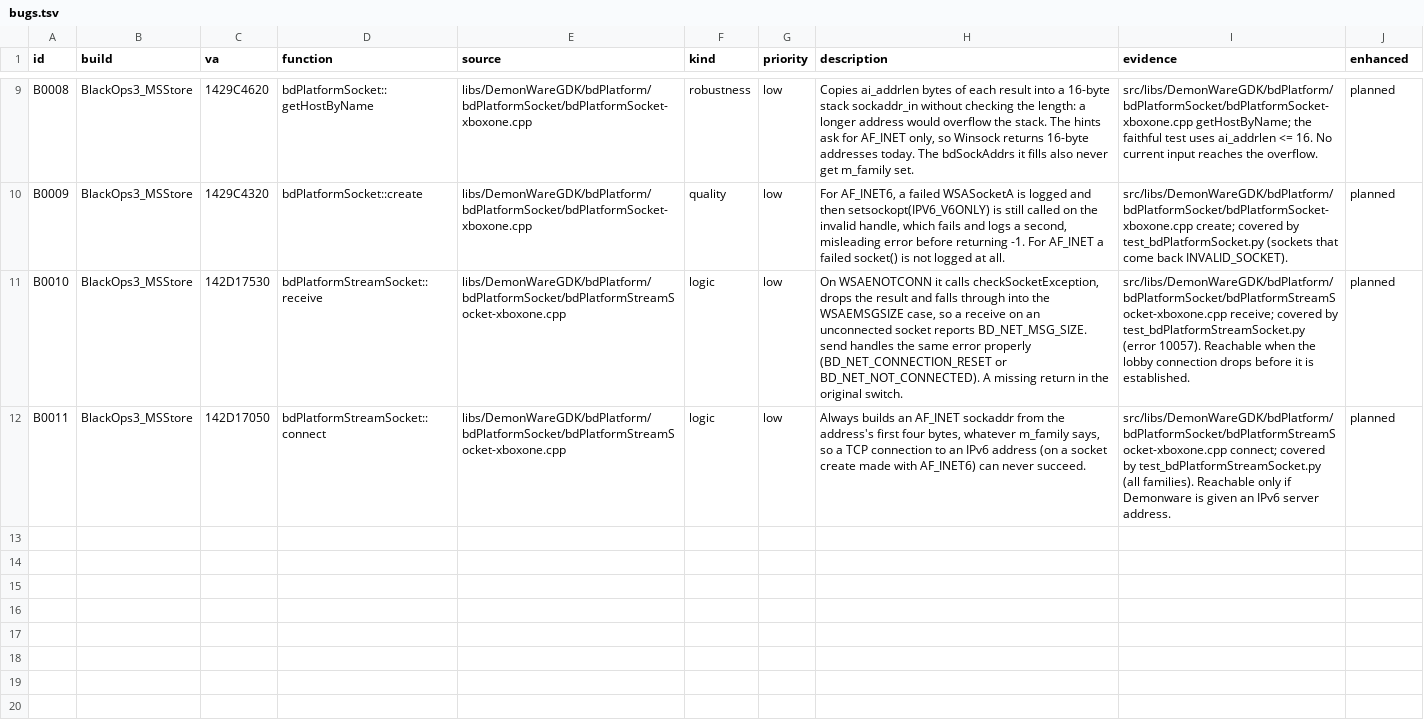
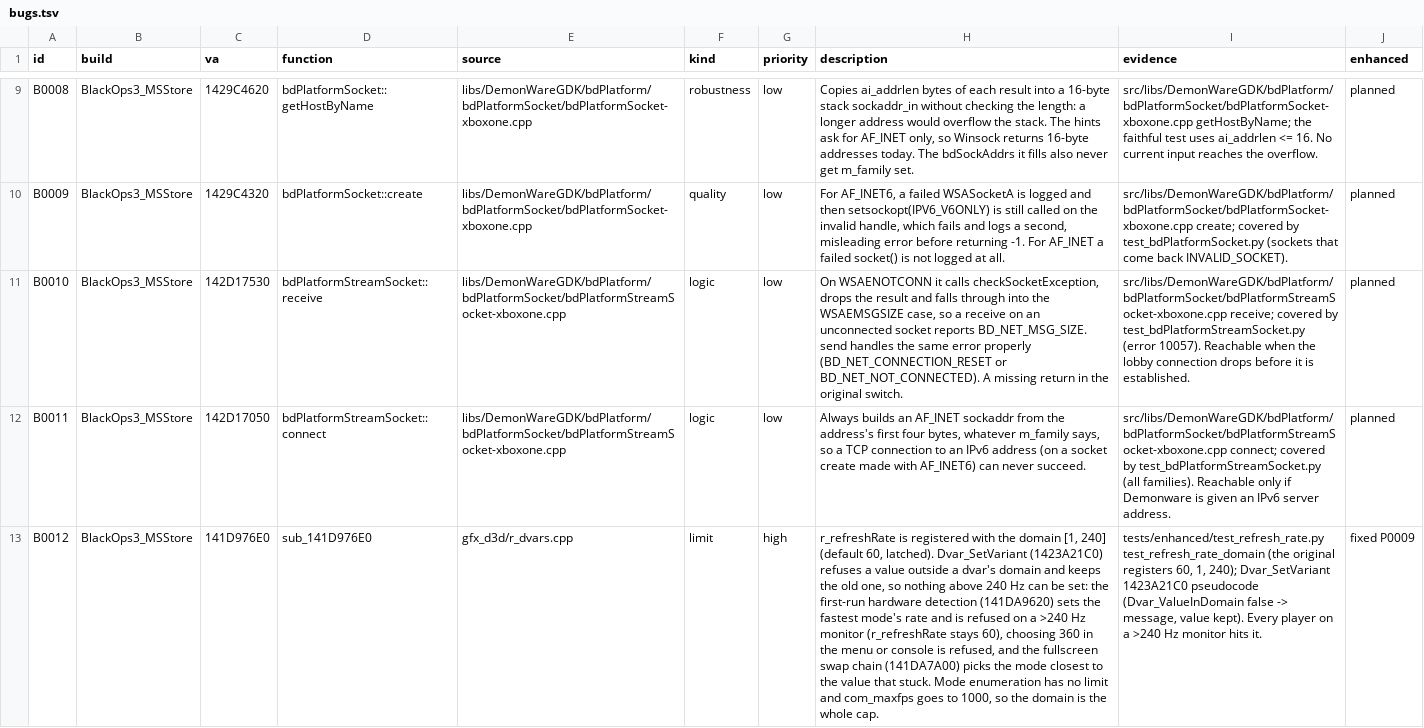
Before and after one commit to lizardpeter/black-ops-3-decomp, a TSV file: records/bugs.tsv, drawn as a sheet; only a part is shown, gaps mark what is left out; the diff covers the shown part only; the diff names each change by its address in the sheet, - before the commit and + after, or states it on an @@ line.

```diff
--- a/records/bugs.tsv
+++ b/records/bugs.tsv
+row 13: B0012 | BlackOps3_MSStore | 141D976E0 | sub_141D976E0 | gfx_d3d/r_dvars.cpp | limit | high | r_refreshRate is registered with the domain [1, 240] (default 60, latched). Dvar_SetVariant (1423A21C0) refuses a value outside a dvar's domain and keeps the old one, so nothing above 240 Hz can be set: the first-run hardware detection (141DA9620) sets the fastest mode's rate and is refused on a >240 Hz monitor (r_refreshRate stays 60), choosing 360 in the menu or console is refused, and the fullscreen swap chain (141DA7A00) picks the mode closest to the value that stuck. Mode enumeration has no limit and com_maxfps goes to 1000, so the domain is the whole cap. | tests/enhanced/test_refresh_rate.py test_refresh_rate_domain (the original registers 60, 1, 240); Dvar_SetVariant 1423A21C0 pseudocode (Dvar_ValueInDomain false -> message, value kept). Every player on a >240 Hz monitor hits it. | fixed P0009
```
Also changed, not shown: 3 added rows elsewhere in this file, records/functions.tsv, records/patches.tsv, 21 other files.
